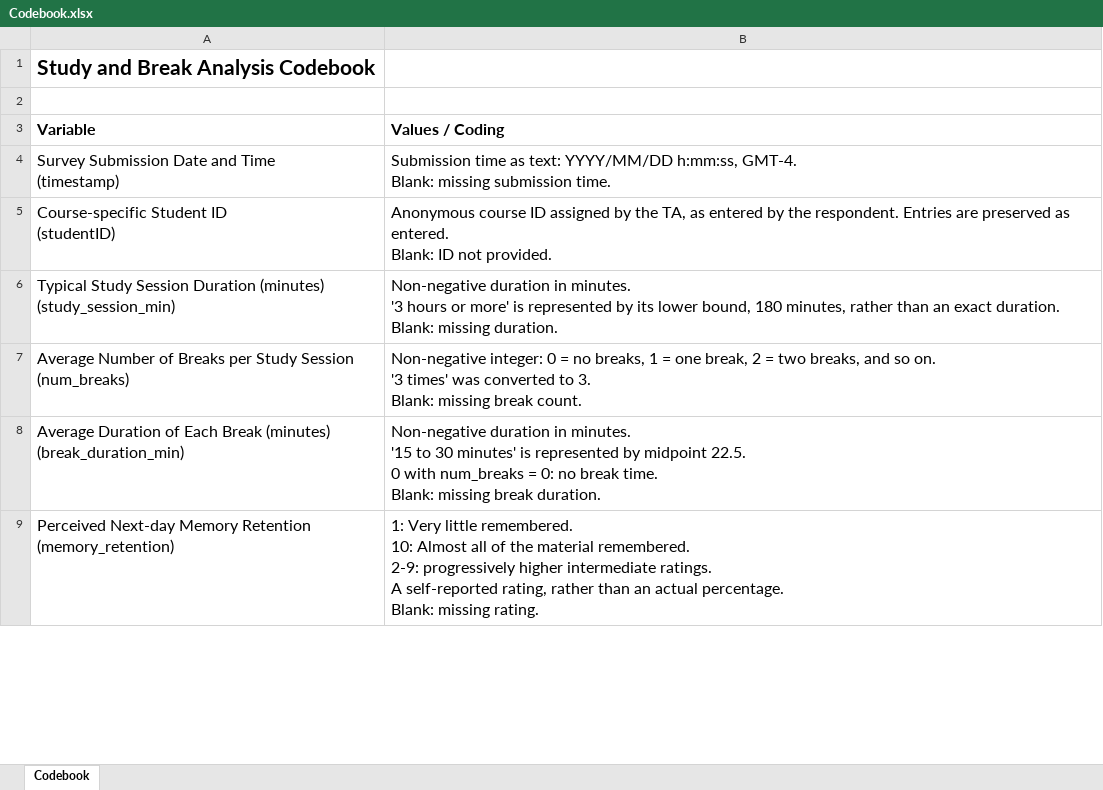
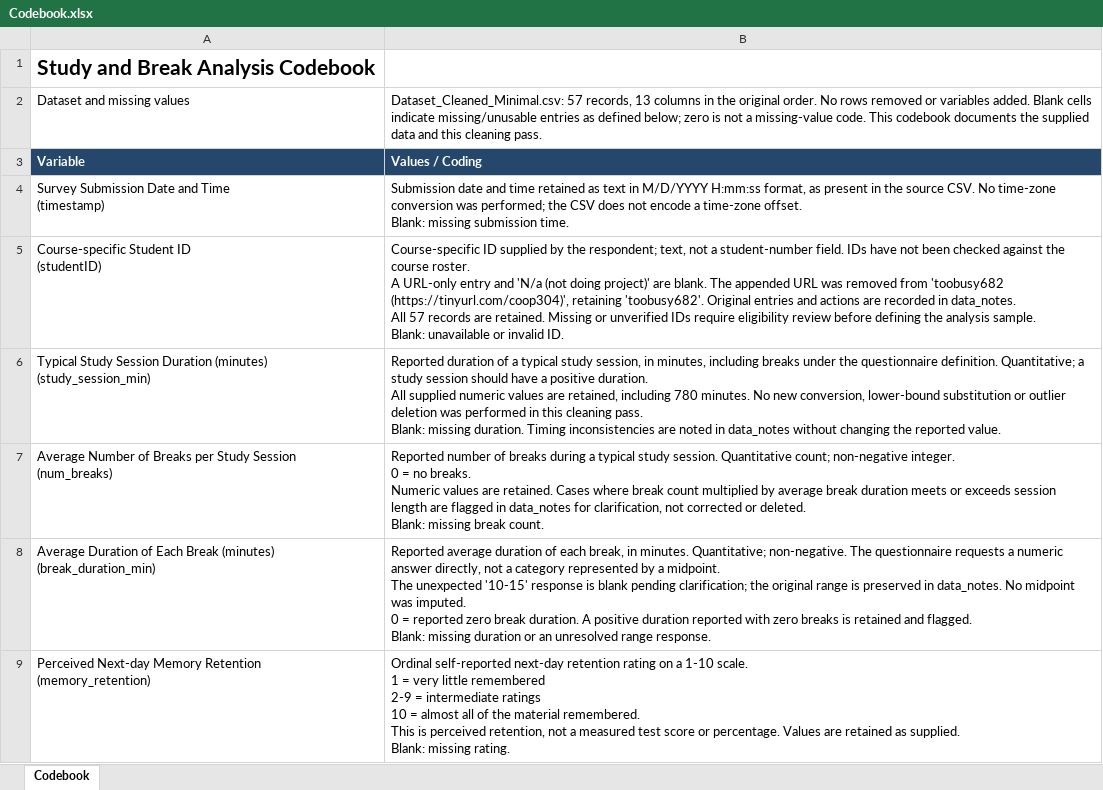
Before and after one commit to ffac-ut/sta304, an Excel workbook: Codebook.xlsx, sheet Codebook, drawn as a sheet; only a part is shown; values as stored, in another font and other column widths than the file's, no borders; ↵ is a line break in a cell; the diff covers the shown part only; the diff names each change by its address in the sheet, - before the commit and + after, or states it on an @@ line.

```diff
--- a/Codebook.xlsx (sheet Codebook)
+++ b/Codebook.xlsx (sheet Codebook)
-row 2: (empty)
+row 2: Dataset and missing values | Dataset_Cleaned_Minimal.csv: 57 records, 13 columns in the original order. No rows removed or variables added. Blank cells indicate missing/unusable entries as defined below; zero is not a missing-value code. This codebook documents the supplied data and this cleaning pass.
@@ A3:B9 text size: smaller @@
@@ A3:B3 fill: none → #24476B, text colour: black → #FFFFFF @@
-B4: Submission time as text: YYYY/MM/DD h:mm:ss, GMT-4. ↵ Blank: missing…
+B4: Submission date and time retained as text in M/D/YYYY H:mm:ss format, as present in the source CSV. No time-zone conversion was performed; the CSV does not encode a time-zone offset. ↵ Blank: missing…
-B5: Anonymous course ID assigned by the TA, as entered by the respondent. Entries are preserved as entered. ↵ Blank: ID not provided.
+B5: Course-specific ID supplied by the respondent; text, not a student-number field. IDs have not been checked against the course roster. ↵ A URL-only entry and 'N/a (not doing project)' are blank. The appended URL was removed from 'toobusy682 (https://tinyurl.com/coop304)', retaining 'toobusy682'. Original entries and actions are recorded in data_notes. ↵ All 57 records are retained. Missing or unverified IDs require eligibility review before defining the analysis sample. ↵ Blank: unavailable or invalid ID.
-B6: Non-negative duration in minutes. ↵ '3 hours or more' is represented by its lower bound, 180 minutes, rather than an exact duration. ↵ Blank: missing duration.
+B6: Reported duration of a typical study session, in minutes, including breaks under the questionnaire definition. Quantitative; a study session should have a positive duration. ↵ All supplied numeric values are retained, including 780 minutes. No new conversion, lower-bound substitution or outlier deletion was performed in this cleaning pass. ↵ Blank: missing duration. Timing inconsistencies are noted in data_notes without changing the reported value.
-B7: Non-negative integer: 0 = no breaks, 1 = one break, 2 = two breaks, and so on. ↵ '3 times' was converted to 3. ↵ Blank: missing…
+B7: Reported number of breaks during a typical study session. Quantitative count; non-negative integer. ↵ 0 = no breaks. ↵ Numeric values are retained. Cases where break count multiplied by average break duration meets or exceeds session length are flagged in data_notes for clarification, not corrected or deleted. ↵ Blank: missing…
-B8: Non-negative duration in minutes. ↵ '15 to 30 minutes' is represented by midpoint 22.5. ↵ 0 with num_breaks = 0: no break time. ↵ Blank: missing break duration.
+B8: Reported average duration of each break, in minutes. Quantitative; non-negative. The questionnaire requests a numeric answer directly, not a category represented by a midpoint. ↵ The unexpected '10-15' response is blank pending clarification; the original range is preserved in data_notes. No midpoint was imputed. ↵ 0 = reported zero break duration. A positive duration reported with zero breaks is retained and flagged. ↵ Blank: missing duration or an unresolved range response.
-B9: 1: Very little remembered. ↵ 10: Almost all of the material remembered. ↵ 2-9: progressively higher intermediate ratings. ↵ A self-reported rating, rather than an actual percentage. ↵ Blank: missing…
+B9: Ordinal self-reported next-day retention rating on a 1-10 scale. ↵ 1 = very little remembered ↵ 2-9 = intermediate ratings ↵ 10 = almost all of the material remembered. ↵ This is perceived retention, not a measured test score or percentage. Values are retained as supplied. ↵ Blank: missing…
```
Also changed, not shown: 7 edited cells and cell formats elsewhere in this sheet, 2 other files.
